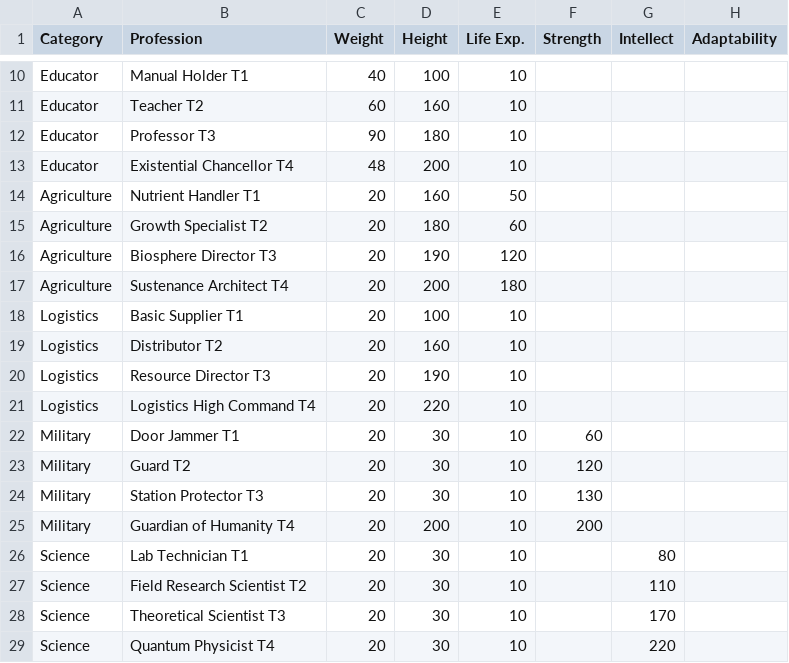
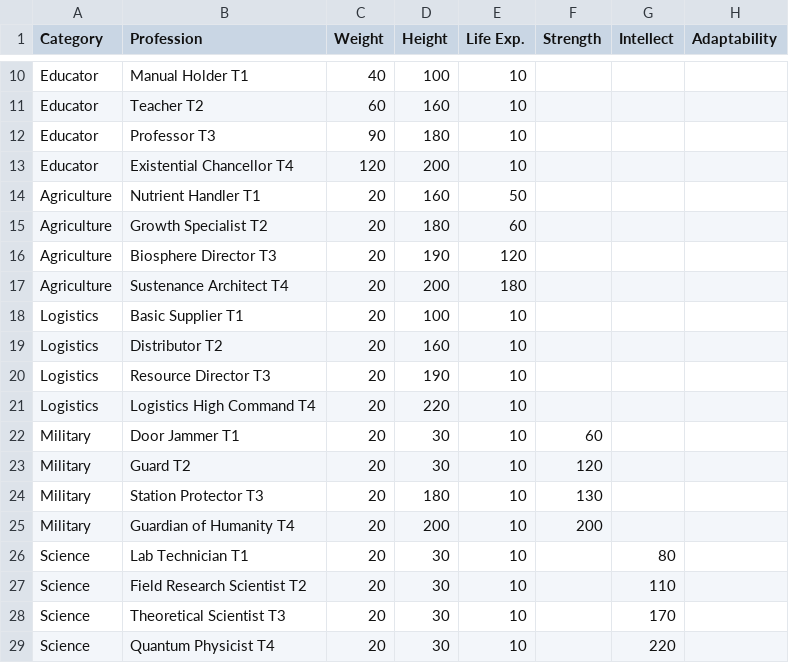
Before and after one commit to Root-DE/LastCaretaker, a CSV file: data/humans.csv, drawn as a sheet; only a part is shown, gaps mark what is left out; the diff names each change by its address in the sheet, - before the commit and + after, or states it on an @@ line.

```diff
--- a/data/humans.csv
+++ b/data/humans.csv
-C13 (Weight): 48
+C13 (Weight): 120
-D24 (Height): 30
+D24 (Height): 180
```
Also changed, not shown: data/memories.csv.
